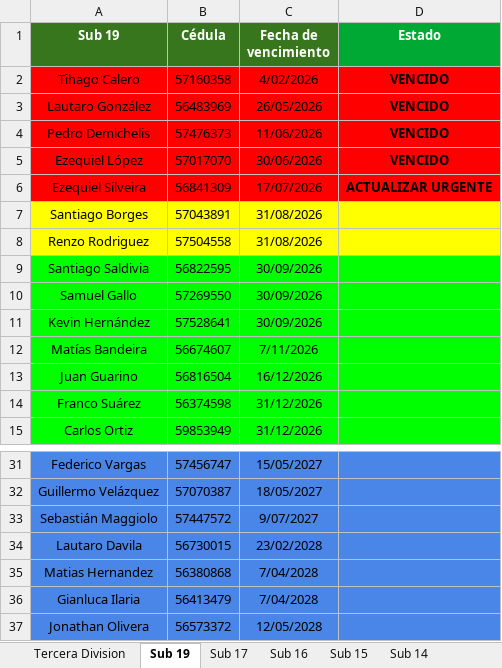
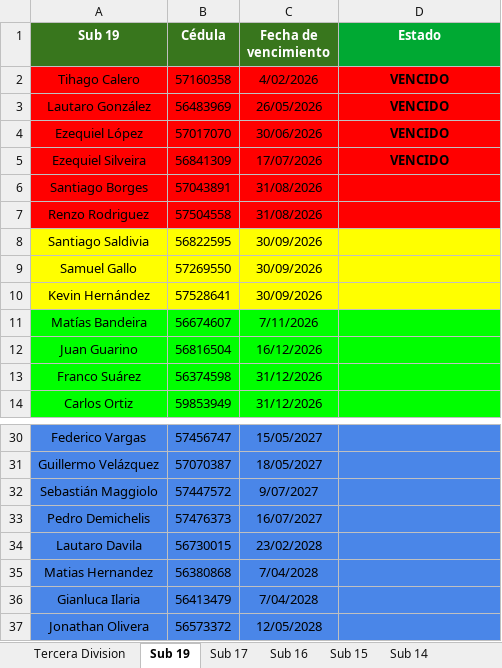
Before and after one commit to racingvideo/control-fichas, an Excel workbook: public/jugadores.xlsx, sheet Sub 19, drawn as a sheet; only a part is shown, gaps mark what is left out; values as stored, in another font and other column widths than the file's, no borders; removed rows and columns are numbered as before the commit, all else as after; the diff names each change by its address in the sheet, - before the commit and + after, or states it on an @@ line.

Commit message:
renovado demichelis

```diff
--- a/public/jugadores.xlsx (sheet Sub 19)
+++ b/public/jugadores.xlsx (sheet Sub 19)
-row 4: Pedro Demichelis | 57476373 | 11/06/2026 | VENCIDO
-D5 (Estado): ACTUALIZAR URGENTE
+D5 (Estado): VENCIDO
-A6:D7 fill: #FFFF00
+A6:D7 fill: #FF0000
-A8:D10 fill: #00FF00
+A8:D10 fill: #FFFF00
+row 33: Pedro Demichelis | 57476373 | 16/07/2027
```
Also changed, not shown: sheet Sub 14, sheet Tercera Division, sheet Sub 17, sheet Sub 16, sheet Sub 15.
